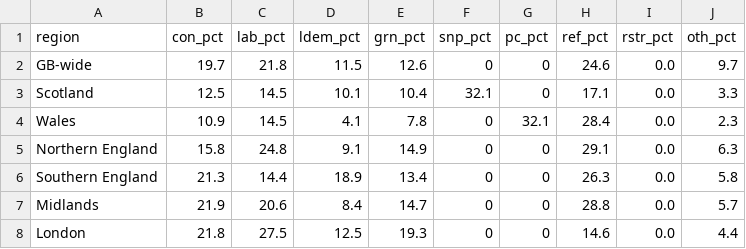
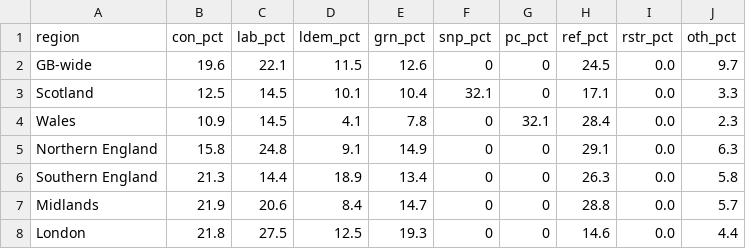
Before and after one commit to glasgow46239/britainpredicts, a CSV file: polling.csv, drawn as a sheet.

```diff
--- a/polling.csv
+++ b/polling.csv
@@ -1,3 +1,3 @@
 region,con_pct,lab_pct,ldem_pct,grn_pct,snp_pct,pc_pct,ref_pct,rstr_pct,oth_pct
-GB-wide,19.7,21.8,11.5,12.6,0,0,24.6,0.0,9.7
+GB-wide,19.6,22.1,11.5,12.6,0,0,24.5,0.0,9.7
 Scotland,12.5,14.5,10.1,10.4,32.1,0,17.1,0.0,3.3
```
